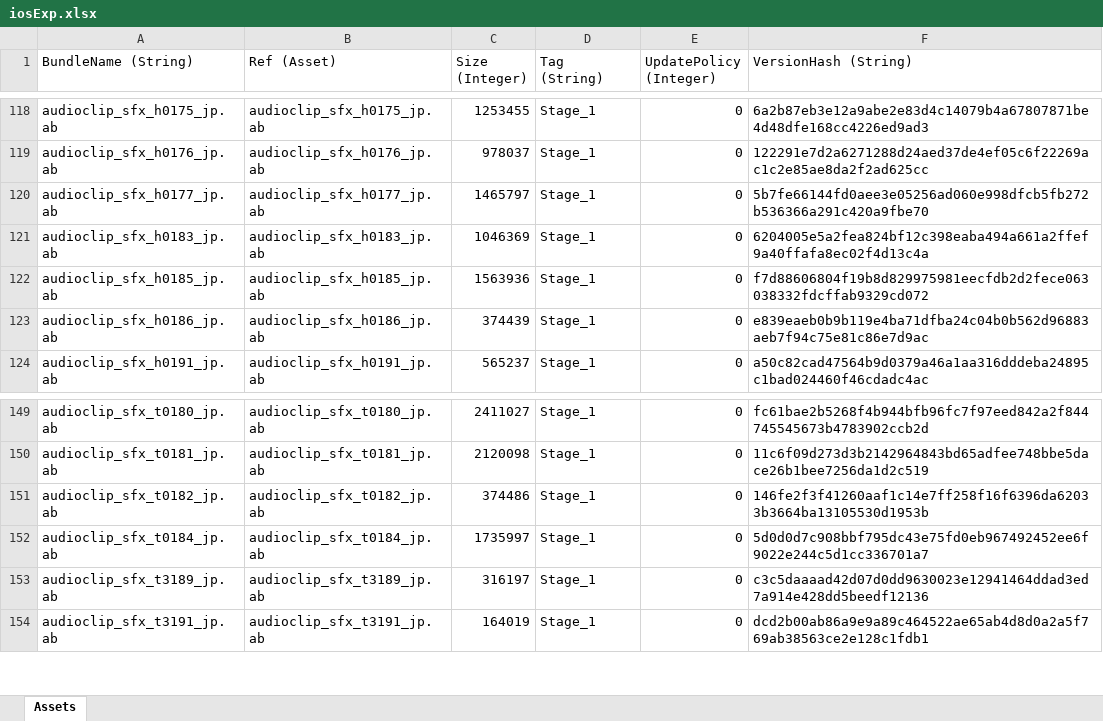
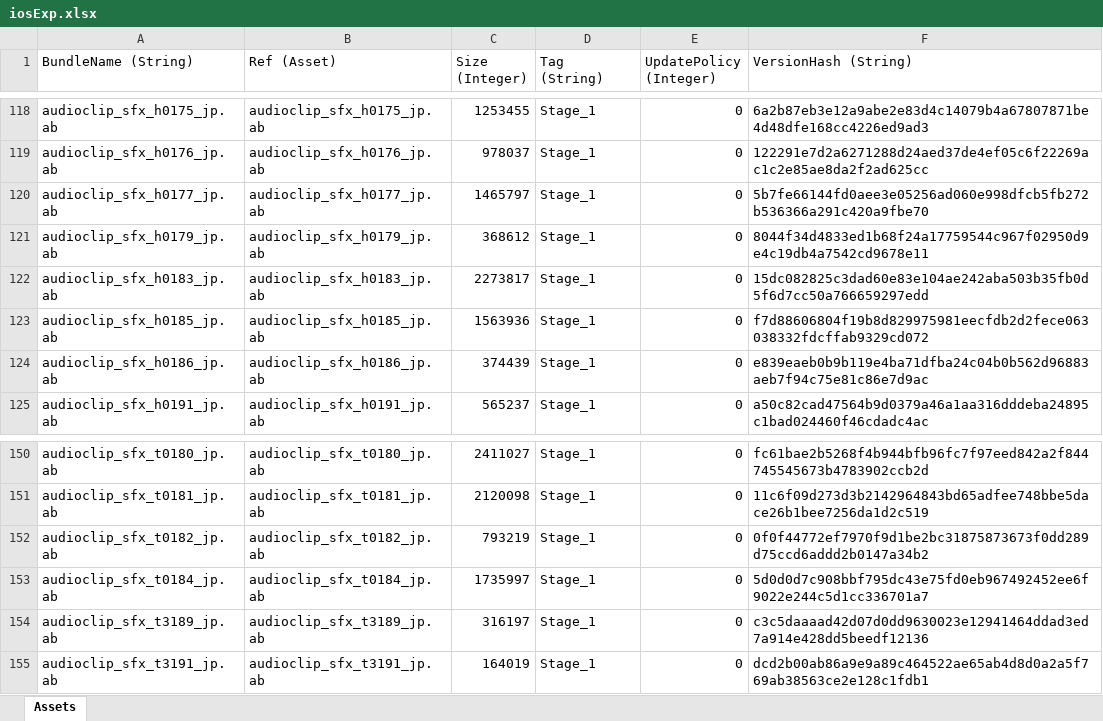
Before and after one commit to stu43005/sdorica-wiki-bot, an Excel workbook: client_gamedata/ios/iosExp.xlsx, sheet Assets, drawn as a sheet; only a part is shown, gaps mark what is left out; values as stored, in another font and other column widths than the file's, no borders; addresses are those after the commit; the diff names each change by its address in the sheet, - before the commit and + after, or states it on an @@ line.

```diff
--- a/client_gamedata/ios/iosExp.xlsx (sheet Assets)
+++ b/client_gamedata/ios/iosExp.xlsx (sheet Assets)
+row 121: audioclip_sfx_h0179_jp.ab | audioclip_sfx_h0179_jp.ab | 368612 | Stage_1 | 0 | 8044f34d4833ed1b68f24a17759544c967f02950d9e4c19db4a7542cd9678e11
-C122 (Size (Integer)): 1046369
+C122 (Size (Integer)): 2273817
-F122 (VersionHash (String)): 6204005e5a2fea824bf12c398eaba494a661a2ffef9a40ffafa8ec02f4d13c4a
+F122 (VersionHash (String)): 15dc082825c3dad60e83e104ae242aba503b35fb0d5f6d7cc50a766659297edd
-C152 (Size (Integer)): 374486
+C152 (Size (Integer)): 793219
-F152 (VersionHash (String)): 146fe2f3f41260aaf1c14e7ff258f16f6396da62033b3664ba13105530d1953b
+F152 (VersionHash (String)): 0f0f44772ef7970f9d1be2bc31875873673f0dd289d75ccd6addd2b0147a34b2
```
Also changed, not shown: client_gamedata/androidExp.xlsx, client_gamedata/charAssets.xlsx, 28 other files.
